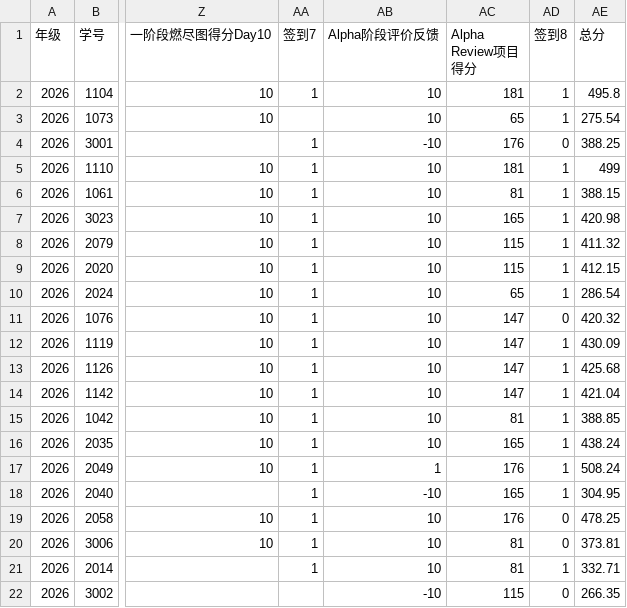
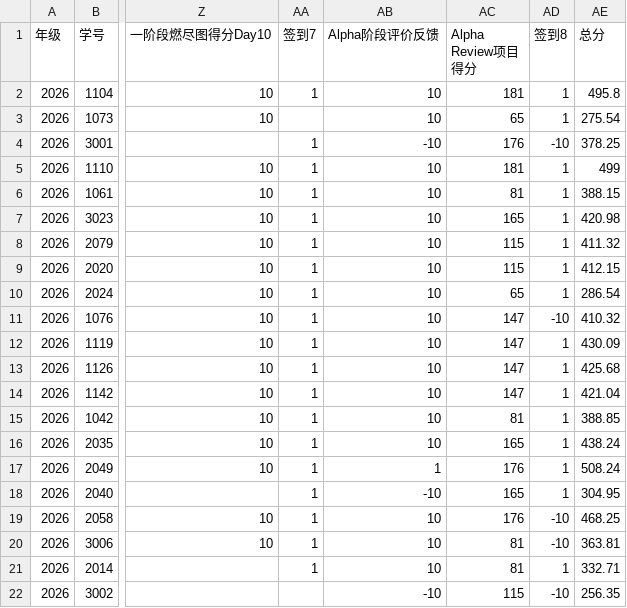
Before and after one commit to bjzgcai/ZGCA26SEQF, a CSV file: data.csv, drawn as a sheet; only a part is shown, gaps mark what is left out; the diff names each change by its address in the sheet, - before the commit and + after, or states it on an @@ line.

```diff
--- a/data.csv
+++ b/data.csv
-AD4 (签到8): 0
+AD4 (签到8): -10
-AE4 (总分): 388.25
+AE4 (总分): 378.25
-AD11 (签到8): 0
+AD11 (签到8): -10
-AE11 (总分): 420.32
+AE11 (总分): 410.32
-AD19:AD20 (签到8): 0
+AD19:AD20 (签到8): -10
-AE19 (总分): 478.25
+AE19 (总分): 468.25
-AE20 (总分): 373.81
+AE20 (总分): 363.81
-AD22 (签到8): 0
+AD22 (签到8): -10
-AE22 (总分): 266.35
+AE22 (总分): 256.35
```
Also changed, not shown: 1 other file.
